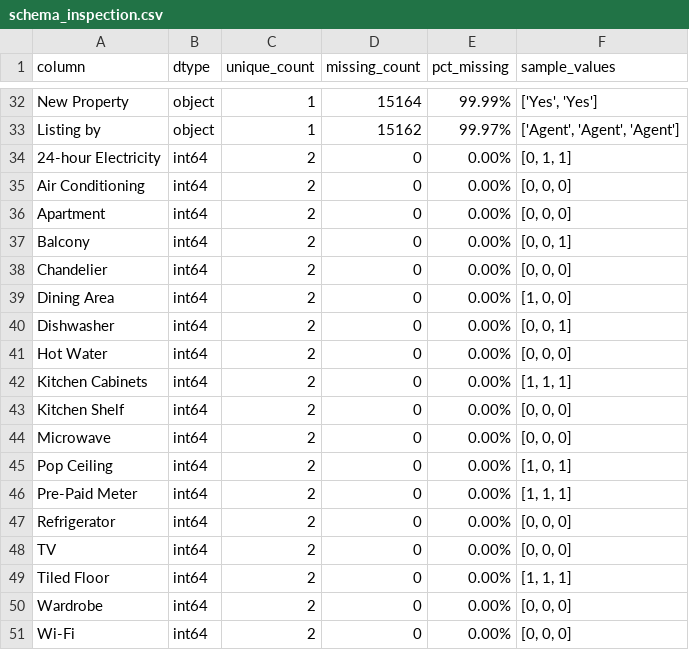
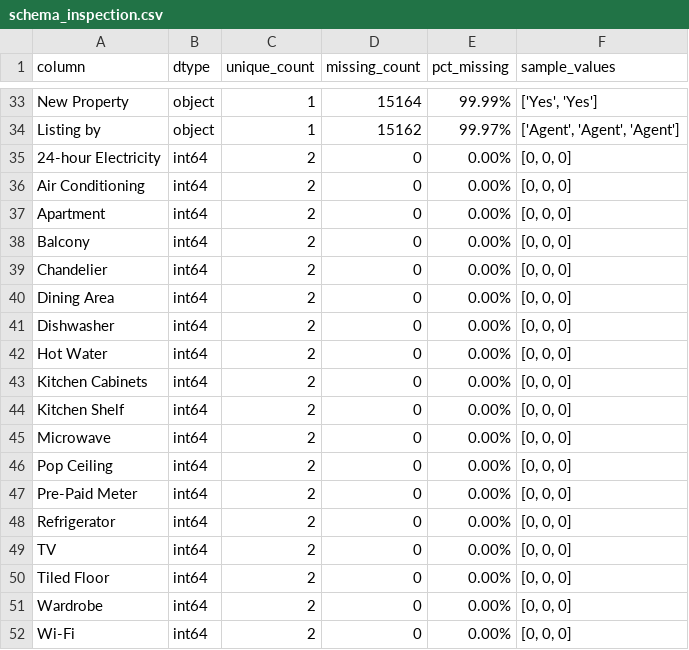
Before and after one commit to kcnewman/ares, a CSV file: reports/schema_inspection.csv, drawn as a sheet; only a part is shown, gaps mark what is left out; the diff covers the shown part only.

```diff
--- a/reports/schema_inspection.csv
+++ b/reports/schema_inspection.csv
@@ -33,18 +34,18 @@ New Property,object,1,15164,99.99%,"['Yes', 'Yes']"
 Listing by,object,1,15162,99.97%,"['Agent', 'Agent', 'Agent']"
-24-hour Electricity,int64,2,0,0.00%,"[0, 1, 1]"
+24-hour Electricity,int64,2,0,0.00%,"[0, 0, 0]"
 Air Conditioning,int64,2,0,0.00%,"[0, 0, 0]"
 Apartment,int64,2,0,0.00%,"[0, 0, 0]"
-Balcony,int64,2,0,0.00%,"[0, 0, 1]"
+Balcony,int64,2,0,0.00%,"[0, 0, 0]"
 Chandelier,int64,2,0,0.00%,"[0, 0, 0]"
-Dining Area,int64,2,0,0.00%,"[1, 0, 0]"
-Dishwasher,int64,2,0,0.00%,"[0, 0, 1]"
+Dining Area,int64,2,0,0.00%,"[0, 0, 0]"
+Dishwasher,int64,2,0,0.00%,"[0, 0, 0]"
 Hot Water,int64,2,0,0.00%,"[0, 0, 0]"
-Kitchen Cabinets,int64,2,0,0.00%,"[1, 1, 1]"
+Kitchen Cabinets,int64,2,0,0.00%,"[0, 0, 0]"
 Kitchen Shelf,int64,2,0,0.00%,"[0, 0, 0]"
 Microwave,int64,2,0,0.00%,"[0, 0, 0]"
-Pop Ceiling,int64,2,0,0.00%,"[1, 0, 1]"
-Pre-Paid Meter,int64,2,0,0.00%,"[1, 1, 1]"
+Pop Ceiling,int64,2,0,0.00%,"[0, 0, 0]"
+Pre-Paid Meter,int64,2,0,0.00%,"[0, 0, 0]"
 Refrigerator,int64,2,0,0.00%,"[0, 0, 0]"
 TV,int64,2,0,0.00%,"[0, 0, 0]"
-Tiled Floor,int64,2,0,0.00%,"[1, 1, 1]"
+Tiled Floor,int64,2,0,0.00%,"[0, 0, 0]"
 Wardrobe,int64,2,0,0.00%,"[0, 0, 0]"
```
Also changed, not shown: 3 added rows, 2 removed rows and 2 edited cells elsewhere in this file, 10 other files.
